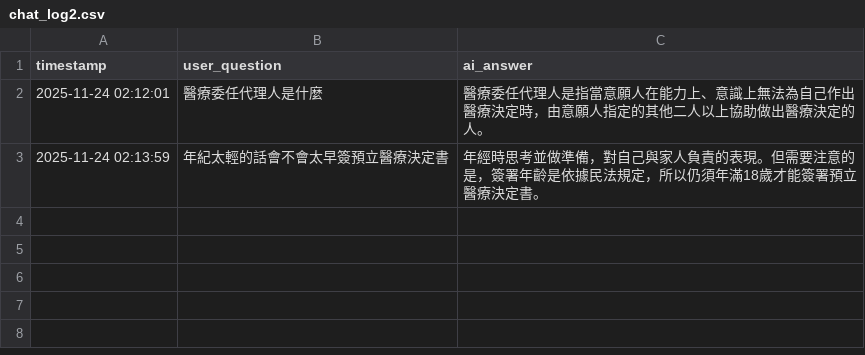
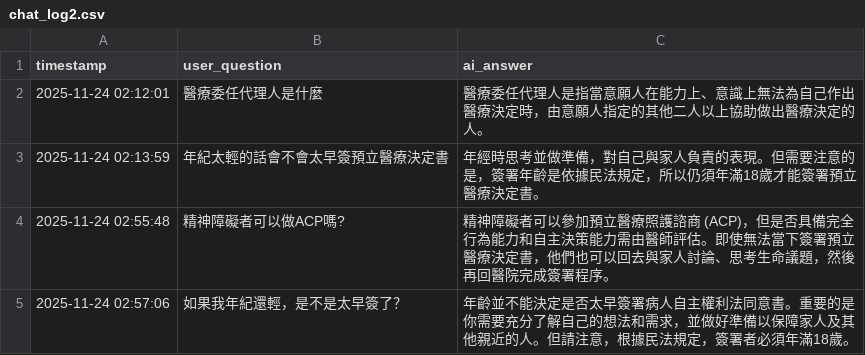
Before and after one commit to RC-0428/graduate_project, a CSV file: CSV_chatlog/chat_log2.csv, drawn as a sheet.

Commit message:
#chatLog檢索：於chat_history_v2 向量資料庫搜尋一併傳至LLM進行答案生成

```diff
--- a/CSV_chatlog/chat_log2.csv
+++ b/CSV_chatlog/chat_log2.csv
@@ -3 +3,3 @@
 2025-11-24 02:13:59,年紀太輕的話會不會太早簽預立醫療決定書,年經時思考並做準備，對自己與家人負責的表現。但需要注意的是，簽署年齡是依據民法規定，所以仍須年滿18歲才能簽署預立醫療決定書。
+2025-11-24 02:55:48,精神障礙者可以做ACP嗎?,精神障礙者可以參加預立醫療照護諮商 (ACP)，但是否具備完全行為能力和自主決策能力需由醫師評估。即使無法當下簽署預立醫療決定書，他們也可以回去與家人討論、思考生命議題，然後再回醫院完成簽署程序。
+2025-11-24 02:57:06,如果我年紀還輕，是不是太早簽了？,年齡並不能決定是否太早簽署病人自主權利法同意書。重要的是你需要充分了解自己的想法和需求，並做好準備以保障家人及其他親近的人。但請注意，根據民法規定，簽署者必須年滿18歲。
```
Also changed, not shown: 1 other file.
